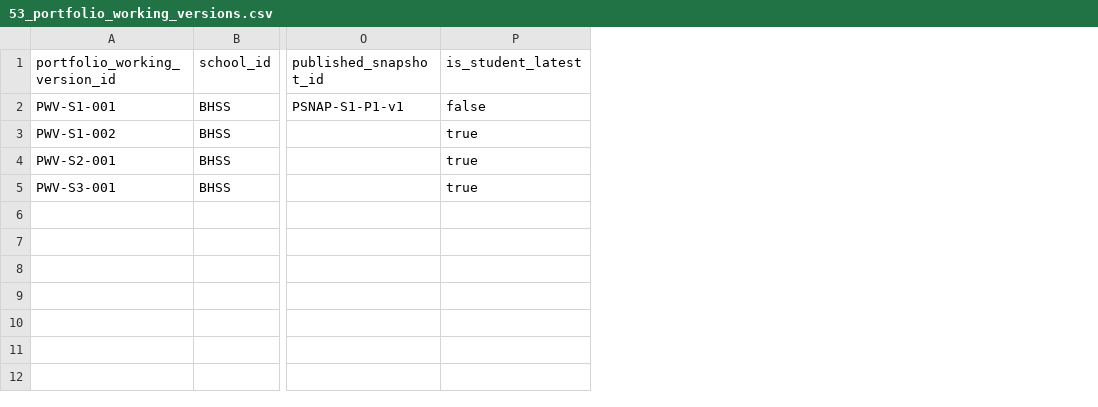
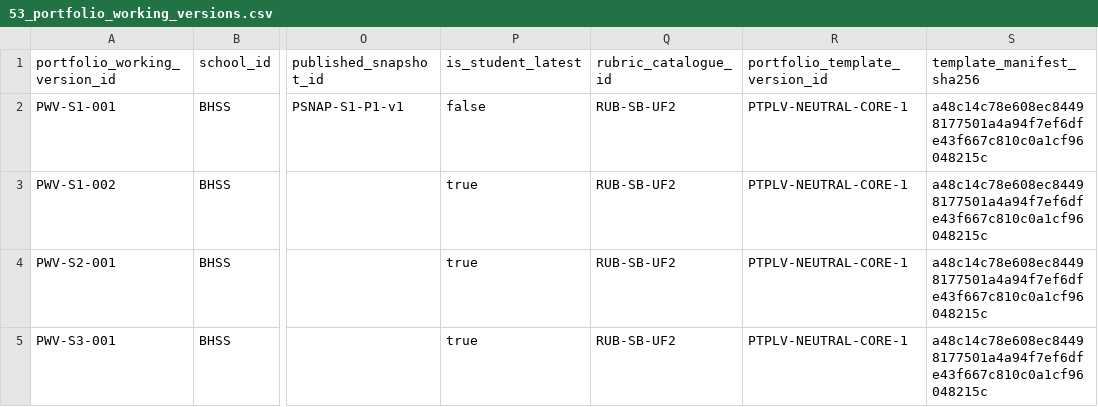
Before and after one commit to heison-octopus/testing-port, a CSV file: output/import-examples/53_portfolio_working_versions.csv, drawn as a sheet; only a part is shown, gaps mark what is left out; the diff names each change by its address in the sheet, - before the commit and + after, or states it on an @@ line.

```diff
--- a/output/import-examples/53_portfolio_working_versions.csv
+++ b/output/import-examples/53_portfolio_working_versions.csv
+column Q (rubric_catalogue_id), rows 2-5: all RUB-SB-UF2
+column R (portfolio_template_version_id), rows 2-5: all PTPLV-NEUTRAL-CORE-1
+column S (template_manifest_sha256), rows 2-5: all a48c14c78e608ec84498177501a4a94f7ef6dfe43f667c810c0a1cf96048215c
```
Also changed, not shown: output/import-examples/00_upload_manifest.csv, output/import-examples/23_user_role_assignments.csv, 35 other files.
